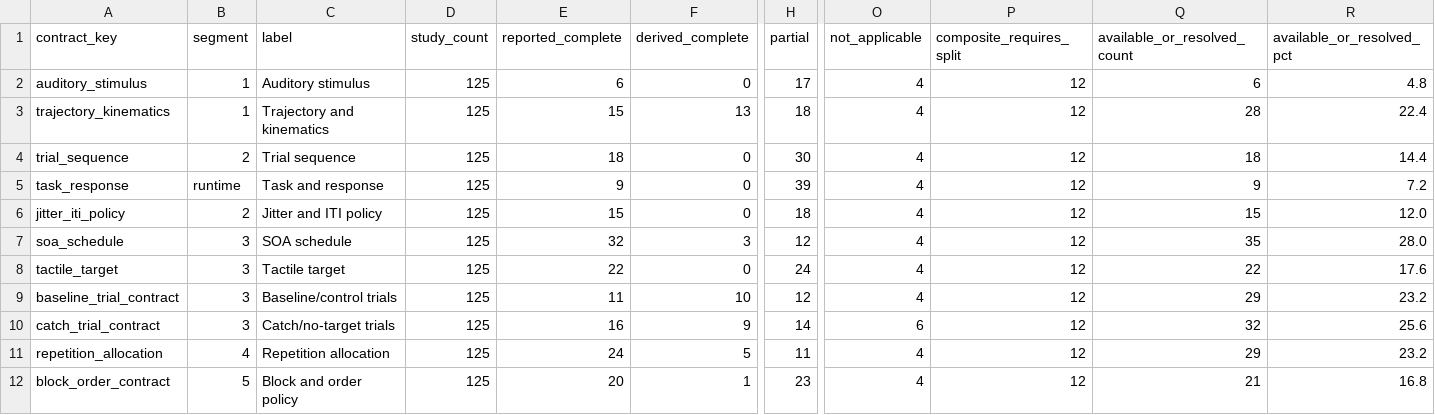
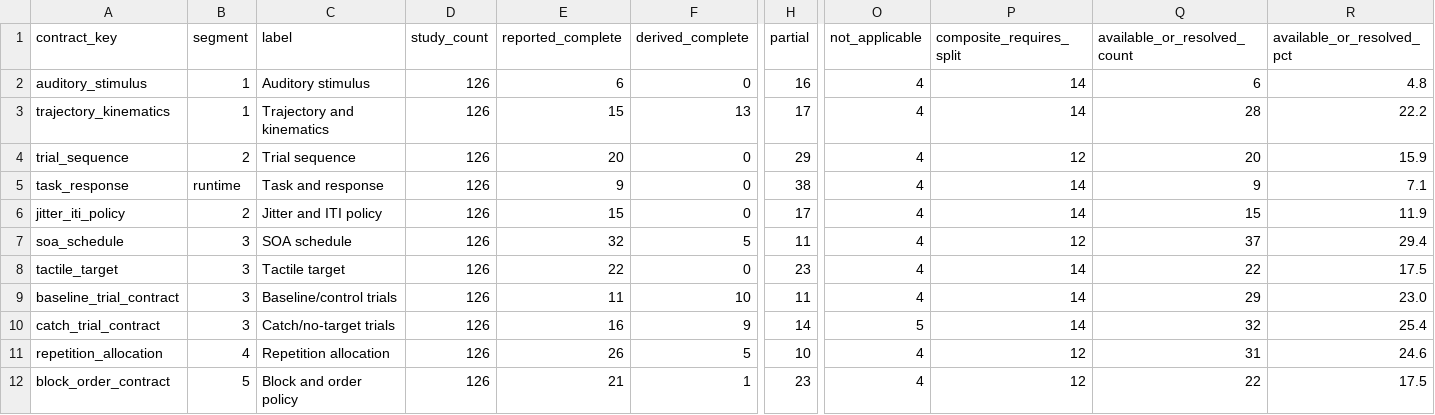
Before and after one commit to GeorgeFejer91/pps-kit, a CSV file: For-AI/research/literature/audiotactile-paper-metadata-audit/publication-parameter-matrix/parsimonious_contract_summary.csv, drawn as a sheet; only a part is shown, gaps mark what is left out; the diff names each change by its address in the sheet, - before the commit and + after, or states it on an @@ line.

Commit message:
feat(research): separate newborn and adult ERP protocol variants

```diff
--- a/For-AI/research/literature/audiotactile-paper-metadata-audit/publication-parameter-matrix/parsimonious_contract_summary.csv
+++ b/For-AI/research/literature/audiotactile-paper-metadata-audit/publication-parameter-matrix/parsimonious_contract_summary.csv
-D2:D12 (study_count): 125
+D2:D12 (study_count): 126
-H2 (partial): 17
+H2 (partial): 16
-P2:P3 (composite_requires_split): 12
+P2:P3 (composite_requires_split): 14
-H3 (partial): 18
+H3 (partial): 17
-R3 (available_or_resolved_pct): 22.4
+R3 (available_or_resolved_pct): 22.2
-E4 (reported_complete): 18
+E4 (reported_complete): 20
-H4 (partial): 30
+H4 (partial): 29
-Q4 (available_or_resolved_count): 18
+Q4 (available_or_resolved_count): 20
-R4 (available_or_resolved_pct): 14.4
+R4 (available_or_resolved_pct): 15.9
-H5 (partial): 39
+H5 (partial): 38
-P5:P6 (composite_requires_split): 12
+P5:P6 (composite_requires_split): 14
-R5 (available_or_resolved_pct): 7.2
+R5 (available_or_resolved_pct): 7.1
-H6 (partial): 18
+H6 (partial): 17
-R6 (available_or_resolved_pct): 12.0
+R6 (available_or_resolved_pct): 11.9
-F7 (derived_complete): 3
+F7 (derived_complete): 5
-H7 (partial): 12
+H7 (partial): 11
-Q7 (available_or_resolved_count): 35
+Q7 (available_or_resolved_count): 37
-R7 (available_or_resolved_pct): 28.0
+R7 (available_or_resolved_pct): 29.4
-H8 (partial): 24
+H8 (partial): 23
-P8:P10 (composite_requires_split): 12
+P8:P10 (composite_requires_split): 14
-R8 (available_or_resolved_pct): 17.6
+R8 (available_or_resolved_pct): 17.5
-H9 (partial): 12
+H9 (partial): 11
-R9 (available_or_resolved_pct): 23.2
+R9 (available_or_resolved_pct): 23.0
-O10 (not_applicable): 6
+O10 (not_applicable): 5
-R10 (available_or_resolved_pct): 25.6
+R10 (available_or_resolved_pct): 25.4
-E11 (reported_complete): 24
+E11 (reported_complete): 26
-H11 (partial): 11
+H11 (partial): 10
-Q11 (available_or_resolved_count): 29
+Q11 (available_or_resolved_count): 31
-R11 (available_or_resolved_pct): 23.2
+R11 (available_or_resolved_pct): 24.6
-E12 (reported_complete): 20
+E12 (reported_complete): 21
-Q12 (available_or_resolved_count): 21
+Q12 (available_or_resolved_count): 22
-R12 (available_or_resolved_pct): 16.8
+R12 (available_or_resolved_pct): 17.5
```
Also changed, not shown: For-AI/research/literature/audiotactile-paper-metadata-audit/publication-parameter-matrix/target_method_validation_group_summary.csv, For-AI/research/literature/audiotactile-paper-metadata-audit/publication-parameter-matrix/target_method_validation_parameter_summary.csv, 23 other files.
